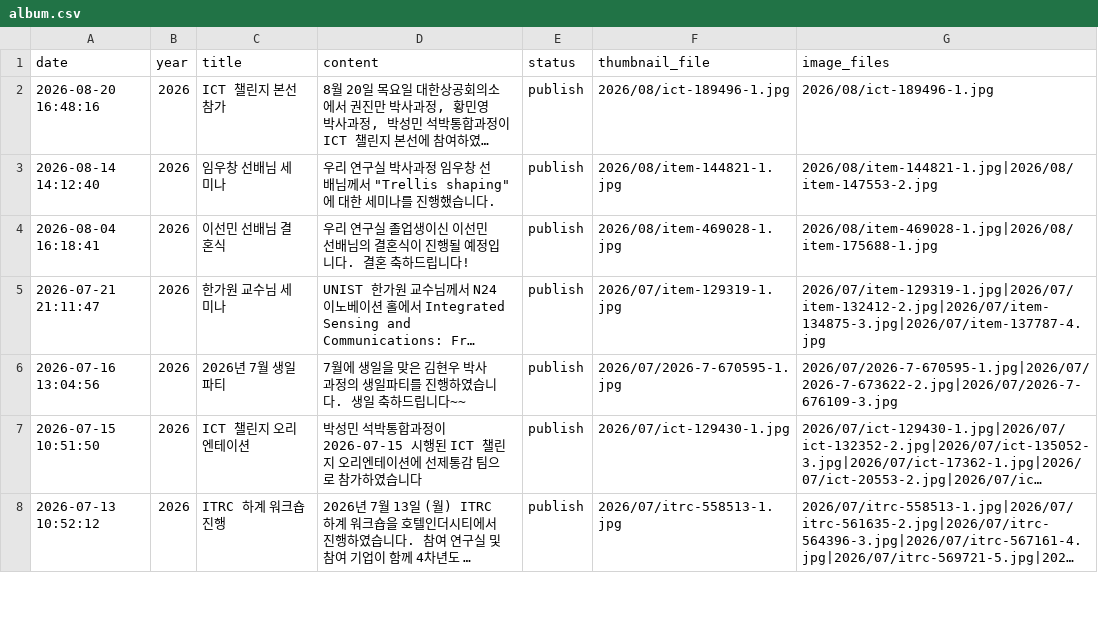
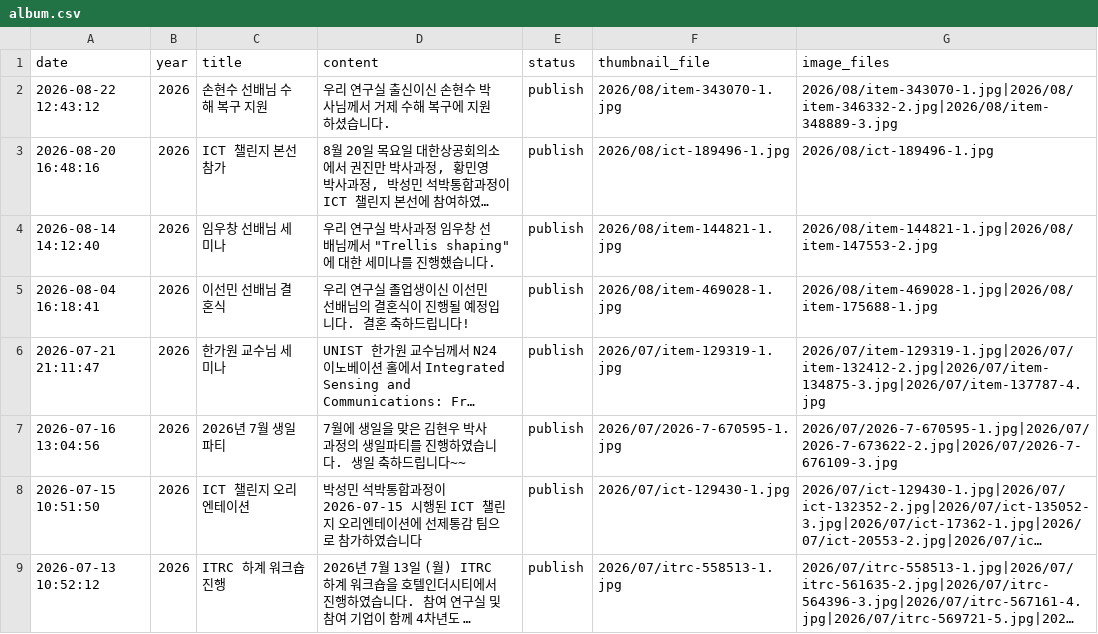
Before and after one commit to LIT-KAIST/LIT-KAIST.github.io, a CSV file: data/album.csv, drawn as a sheet; only a part is shown; long unchanged cells end in …; the diff names each change by its address in the sheet, - before the commit and + after, or states it on an @@ line.

Commit message:
Add Album: 2026-08-22

```diff
--- a/data/album.csv
+++ b/data/album.csv
+row 2: 2026-08-22 12:43:12 | 2026 | 손현수 선배님 수해 복구 지원 | 우리 연구실 출신이신 손현수 박사님께서 거제 수해 복구에 지원하셨습니다. | publish | 2026/08/item-343070-1.jpg | 2026/08/item-343070-1.jpg|2026/08/item-346332-2.jpg|2026/08/item-348889-3.jpg
```
